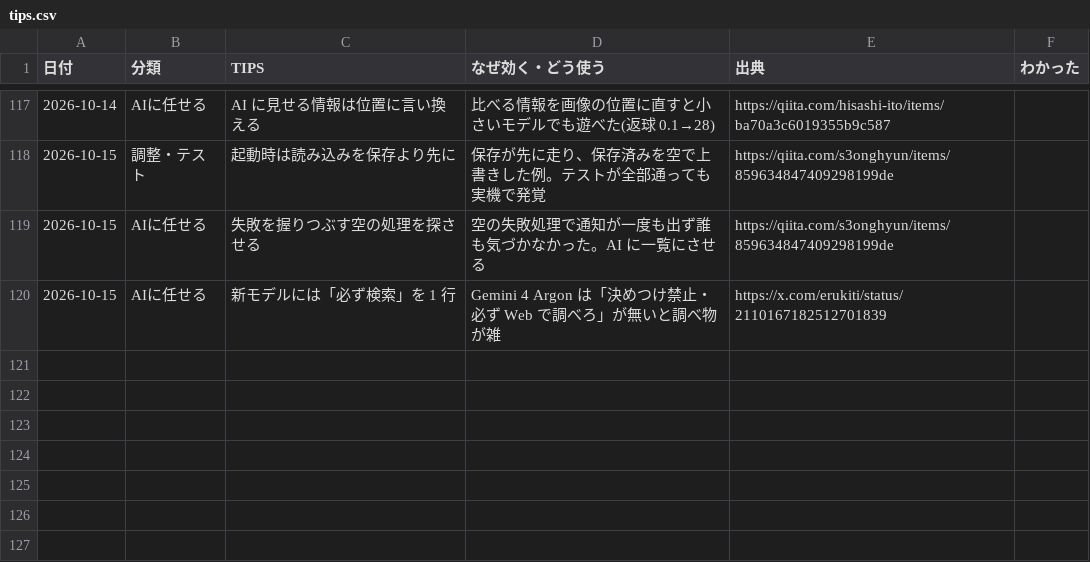
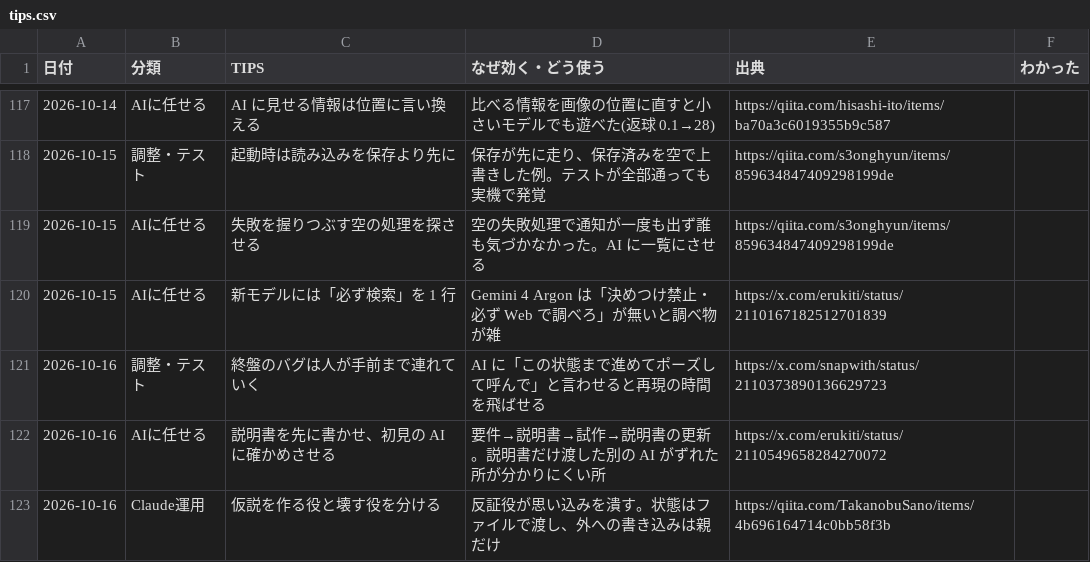
Before and after one commit to mukkii-game/Perfect_Dev_Environment, a CSV file: knowledge/tables/tips.csv, drawn as a sheet; only a part is shown, gaps mark what is left out; the diff names each change by its address in the sheet, - before the commit and + after, or states it on an @@ line.

```diff
--- a/knowledge/tables/tips.csv
+++ b/knowledge/tables/tips.csv
+row 121: 2026-10-16 | 調整・テスト | 終盤のバグは人が手前まで連れていく | AI に「この状態まで進めてポーズして呼んで」と言わせると再現の時間を飛ばせる | https://x.com/snapwith/status/2110373890136629723
+row 122: 2026-10-16 | AIに任せる | 説明書を先に書かせ、初見の AI に確かめさせる | 要件→説明書→試作→説明書の更新。説明書だけ渡した別の AI がずれた所が分かりにくい所 | https://x.com/erukiti/status/2110549658284270072
+row 123: 2026-10-16 | Claude運用 | 仮説を作る役と壊す役を分ける | 反証役が思い込みを潰す。状態はファイルで渡し、外への書き込みは親だけ | https://qiita.com/TakanobuSano/items/4b696164714c0bb58f3b
```
Also changed, not shown: knowledge/tables/assets.csv, knowledge/tables/glossary.csv, 6 other files.
